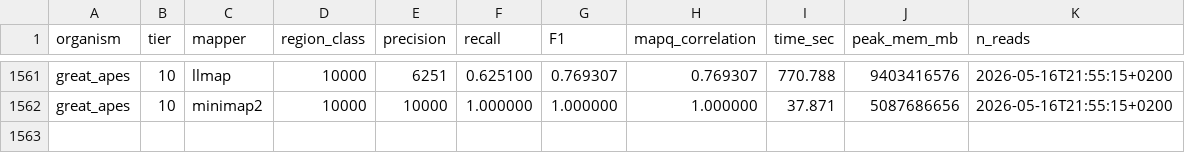
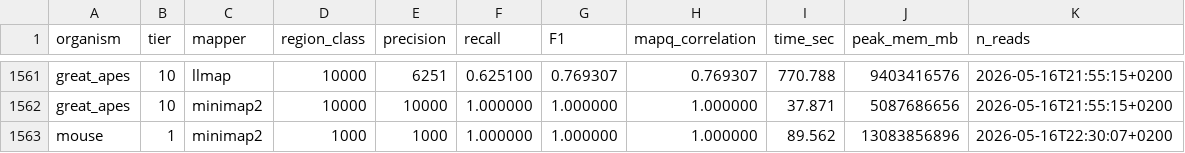
Before and after one commit to schlein-lab/LLmap, a TSV file: benchmarks/scoreboard.tsv, drawn as a sheet; only a part is shown, gaps mark what is left out.

```diff
--- a/benchmarks/scoreboard.tsv
+++ b/benchmarks/scoreboard.tsv
@@ -1562 +1562,2 @@ great_apes	10	llmap	10000	6251	0.625100	0.769307	0.769307	770.788	9403416576	202
 great_apes	10	minimap2	10000	10000	1.000000	1.000000	1.000000	37.871	5087686656	2026-05-16T21:55:15+0200
+mouse	1	minimap2	1000	1000	1.000000	1.000000	1.000000	89.562	13083856896	2026-05-16T22:30:07+0200
```
Also changed, not shown: 2 other files.
